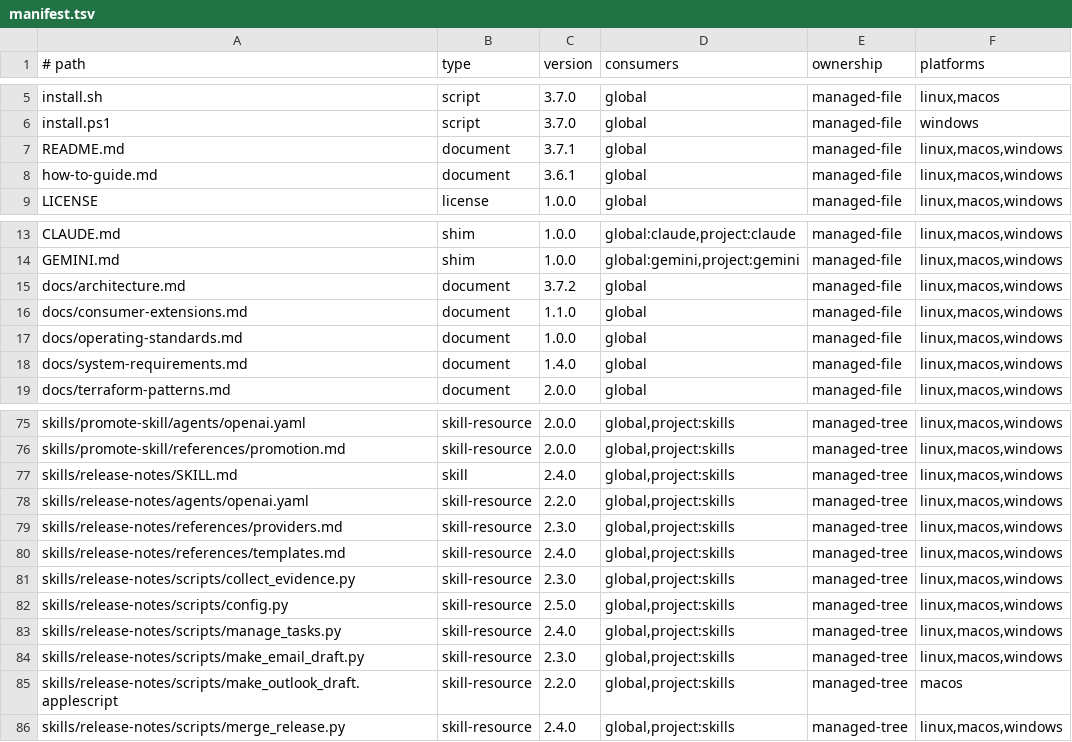
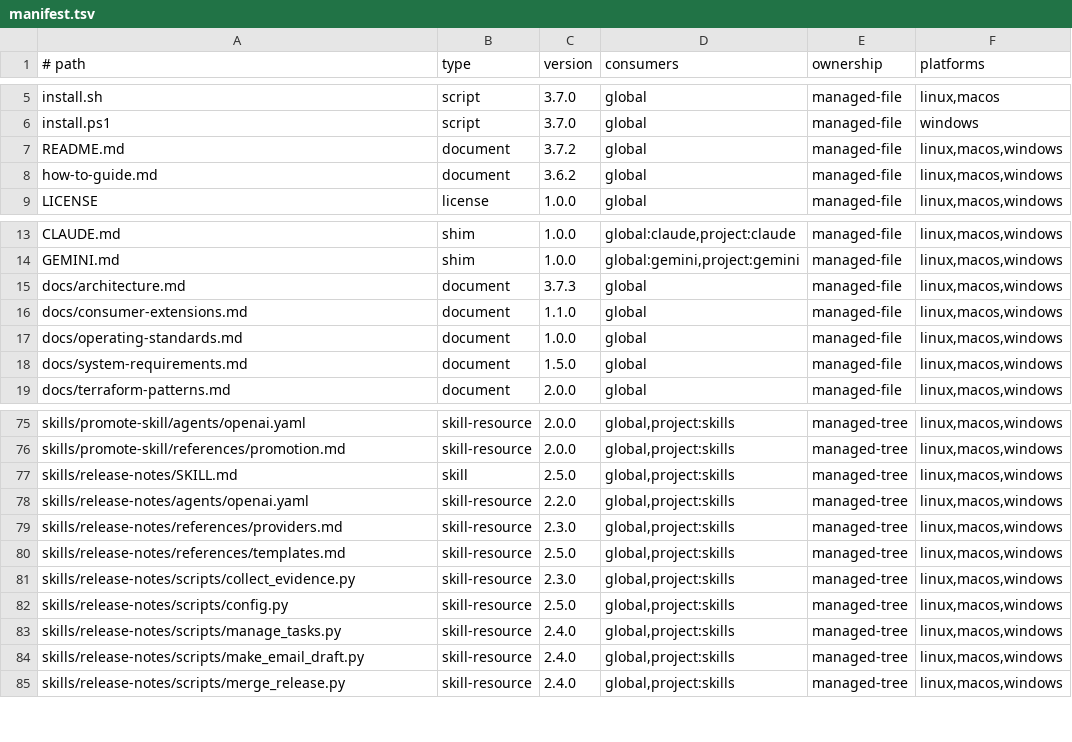
Before and after one commit to bendfeldt/Project-Mindflayer, a TSV file: manifest.tsv, drawn as a sheet; only a part is shown, gaps mark what is left out.

```diff
--- a/manifest.tsv
+++ b/manifest.tsv
@@ -6,4 +6,4 @@ install.sh	script	3.7.0	global	managed-file	linux,macos
 install.ps1	script	3.7.0	global	managed-file	windows
-README.md	document	3.7.1	global	managed-file	linux,macos,windows
-how-to-guide.md	document	3.6.1	global	managed-file	linux,macos,windows
+README.md	document	3.7.2	global	managed-file	linux,macos,windows
+how-to-guide.md	document	3.6.2	global	managed-file	linux,macos,windows
 LICENSE	license	1.0.0	global	managed-file	linux,macos,windows
@@ -14,6 +14,6 @@ CLAUDE.md	shim	1.0.0	global:claude,project:claude	managed-file	linux,macos,windo
 GEMINI.md	shim	1.0.0	global:gemini,project:gemini	managed-file	linux,macos,windows
-docs/architecture.md	document	3.7.2	global	managed-file	linux,macos,windows
+docs/architecture.md	document	3.7.3	global	managed-file	linux,macos,windows
 docs/consumer-extensions.md	document	1.1.0	global	managed-file	linux,macos,windows
 docs/operating-standards.md	document	1.0.0	global	managed-file	linux,macos,windows
-docs/system-requirements.md	document	1.4.0	global	managed-file	linux,macos,windows
+docs/system-requirements.md	document	1.5.0	global	managed-file	linux,macos,windows
 docs/terraform-patterns.md	document	2.0.0	global	managed-file	linux,macos,windows
@@ -76,6 +76,6 @@ skills/promote-skill/agents/openai.yaml	skill-resource	2.0.0	global,project:skil
 skills/promote-skill/references/promotion.md	skill-resource	2.0.0	global,project:skills	managed-tree	linux,macos,windows
-skills/release-notes/SKILL.md	skill	2.4.0	global,project:skills	managed-tree	linux,macos,windows
+skills/release-notes/SKILL.md	skill	2.5.0	global,project:skills	managed-tree	linux,macos,windows
 skills/release-notes/agents/openai.yaml	skill-resource	2.2.0	global,project:skills	managed-tree	linux,macos,windows
 skills/release-notes/references/providers.md	skill-resource	2.3.0	global,project:skills	managed-tree	linux,macos,windows
-skills/release-notes/references/templates.md	skill-resource	2.4.0	global,project:skills	managed-tree	linux,macos,windows
+skills/release-notes/references/templates.md	skill-resource	2.5.0	global,project:skills	managed-tree	linux,macos,windows
 skills/release-notes/scripts/collect_evidence.py	skill-resource	2.3.0	global,project:skills	managed-tree	linux,macos,windows
@@ -83,4 +83,3 @@ skills/release-notes/scripts/config.py	skill-resource	2.5.0	global,project:skill
 skills/release-notes/scripts/manage_tasks.py	skill-resource	2.4.0	global,project:skills	managed-tree	linux,macos,windows
-skills/release-notes/scripts/make_email_draft.py	skill-resource	2.3.0	global,project:skills	managed-tree	linux,macos,windows
-skills/release-notes/scripts/make_outlook_draft.applescript	skill-resource	2.2.0	global,project:skills	managed-tree	macos
+skills/release-notes/scripts/make_email_draft.py	skill-resource	2.4.0	global,project:skills	managed-tree	linux,macos,windows
 skills/release-notes/scripts/merge_release.py	skill-resource	2.4.0	global,project:skills	managed-tree	linux,macos,windows
```
Also changed, not shown: 11 other files.
